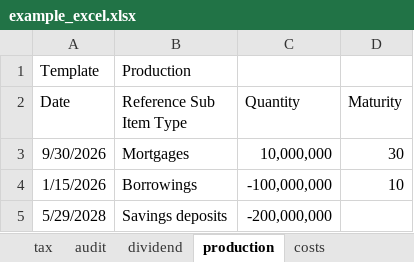
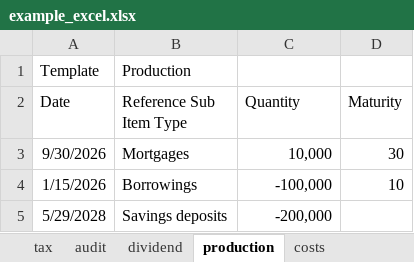
Before and after one commit to woutersolutions/BankProjections, an Excel workbook: src/examples/scenarios/example_excel.xlsx, sheet production, drawn as a sheet; values as stored, in another font and other column widths than the file's, no borders; the diff names each change by its address in the sheet, - before the commit and + after, or states it on an @@ line.

```diff
--- a/src/examples/scenarios/example_excel.xlsx (sheet production)
+++ b/src/examples/scenarios/example_excel.xlsx (sheet production)
-C3 (Quantity): 10,000,000
+C3 (Quantity): 10,000
-C4 (Quantity): -100,000,000
+C4 (Quantity): -100,000
-C5 (Quantity): -200,000,000
+C5 (Quantity): -200,000
```
Also changed, not shown: sheet metric overrides, sheet costs, sheet dividend, 2 other files.
